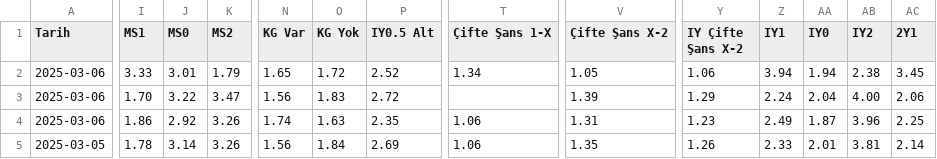
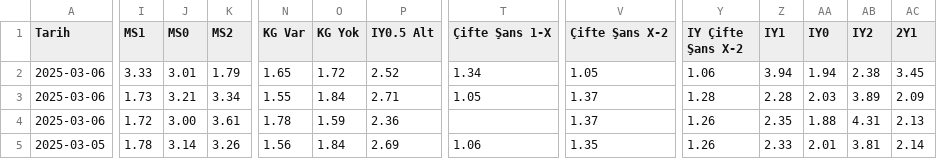
Before and after one commit to analysematchodds/match_odds_csv, a CSV file: turkiye1.csv, drawn as a sheet; only a part is shown, gaps mark what is left out; the diff covers the shown part only; the diff names each change by its address in the sheet, - before the commit and + after, or states it on an @@ line.

Commit message:
Update matchodds.csv

```diff
--- a/turkiye1.csv
+++ b/turkiye1.csv
-I3 (MS1): 1.70
+I3 (MS1): 1.73
-J3 (MS0): 3.22
+J3 (MS0): 3.21
-K3 (MS2): 3.47
+K3 (MS2): 3.34
-N3 (KG Var): 1.56
+N3 (KG Var): 1.55
-O3 (KG Yok): 1.83
+O3 (KG Yok): 1.84
-P3 (IY0.5 Alt): 2.72
+P3 (IY0.5 Alt): 2.71
-T3 (Çifte Şans 1-X): (empty)
+T3 (Çifte Şans 1-X): 1.05
-V3 (Çifte Şans X-2): 1.39
+V3 (Çifte Şans X-2): 1.37
-Y3 (IY Çifte Şans X-2): 1.29
+Y3 (IY Çifte Şans X-2): 1.28
-Z3 (IY1): 2.24
+Z3 (IY1): 2.28
-AA3 (IY0): 2.04
+AA3 (IY0): 2.03
-AB3 (IY2): 4.00
+AB3 (IY2): 3.89
-AC3 (2Y1): 2.06
+AC3 (2Y1): 2.09
-I4 (MS1): 1.86
+I4 (MS1): 1.72
-J4 (MS0): 2.92
+J4 (MS0): 3.00
-K4 (MS2): 3.26
+K4 (MS2): 3.61
-N4 (KG Var): 1.74
+N4 (KG Var): 1.78
-O4 (KG Yok): 1.63
+O4 (KG Yok): 1.59
-P4 (IY0.5 Alt): 2.35
+P4 (IY0.5 Alt): 2.36
-T4 (Çifte Şans 1-X): 1.06
+T4 (Çifte Şans 1-X): (empty)
-V4 (Çifte Şans X-2): 1.31
+V4 (Çifte Şans X-2): 1.37
-Y4 (IY Çifte Şans X-2): 1.23
+Y4 (IY Çifte Şans X-2): 1.26
-Z4 (IY1): 2.49
+Z4 (IY1): 2.35
-AA4 (IY0): 1.87
+AA4 (IY0): 1.88
-AB4 (IY2): 3.96
+AB4 (IY2): 4.31
-AC4 (2Y1): 2.25
+AC4 (2Y1): 2.13
```
Also changed, not shown: 132 edited cells elsewhere in this file.
